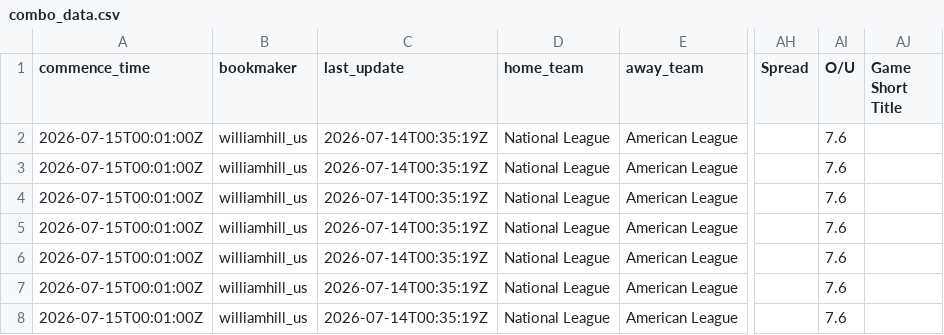
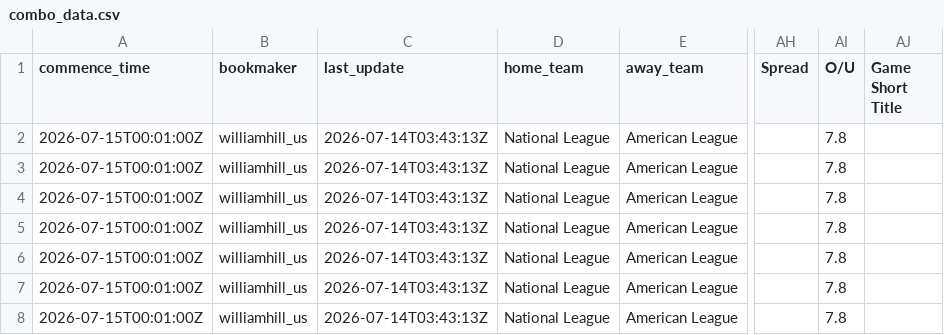
Before and after one commit to 925Sports/mlb-prop-optimizer, a CSV file: data/combo_data.csv, drawn as a sheet; only a part is shown, gaps mark what is left out; the diff names each change by its address in the sheet, - before the commit and + after, or states it on an @@ line.

```diff
--- a/data/combo_data.csv
+++ b/data/combo_data.csv
-C2:C8 (last_update): 2026-07-14T00:35:19Z
+C2:C8 (last_update): 2026-07-14T03:43:13Z
-AI2:AI8 (O/U): 7.6
+AI2:AI8 (O/U): 7.8
```
